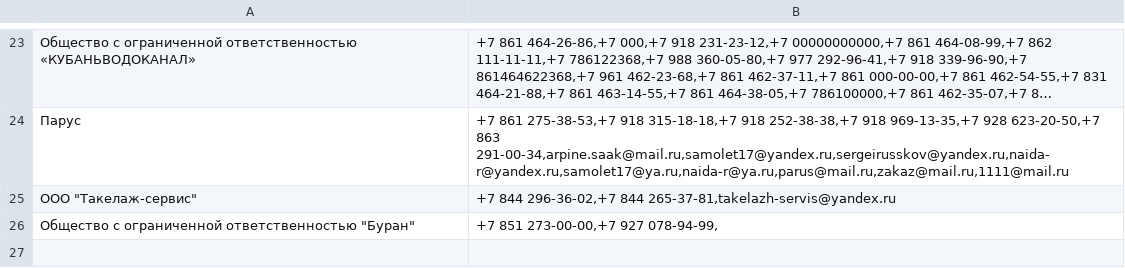
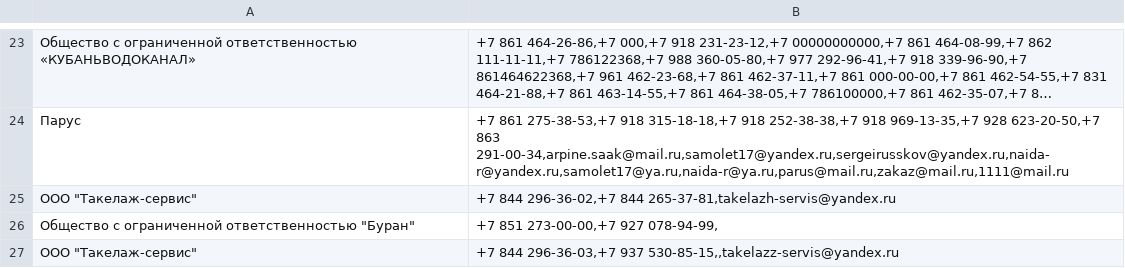
Before and after one commit to alexkolesov2002/TestExerciseCSV, a CSV file: TestExerciseCSV/Information.csv, drawn as a sheet; only a part is shown, gaps mark what is left out; long unchanged cells end in …; the diff names each change by its address in the sheet, - before the commit and + after, or states it on an @@ line.

```diff
--- a/TestExerciseCSV/Information.csv
+++ b/TestExerciseCSV/Information.csv
+row 27: ООО "Такелаж-сервис" | +7 844 296-36-03,+7 937 530-85-15,,takelazz-servis@yandex.ru
```
Also changed, not shown: 3 other files.
